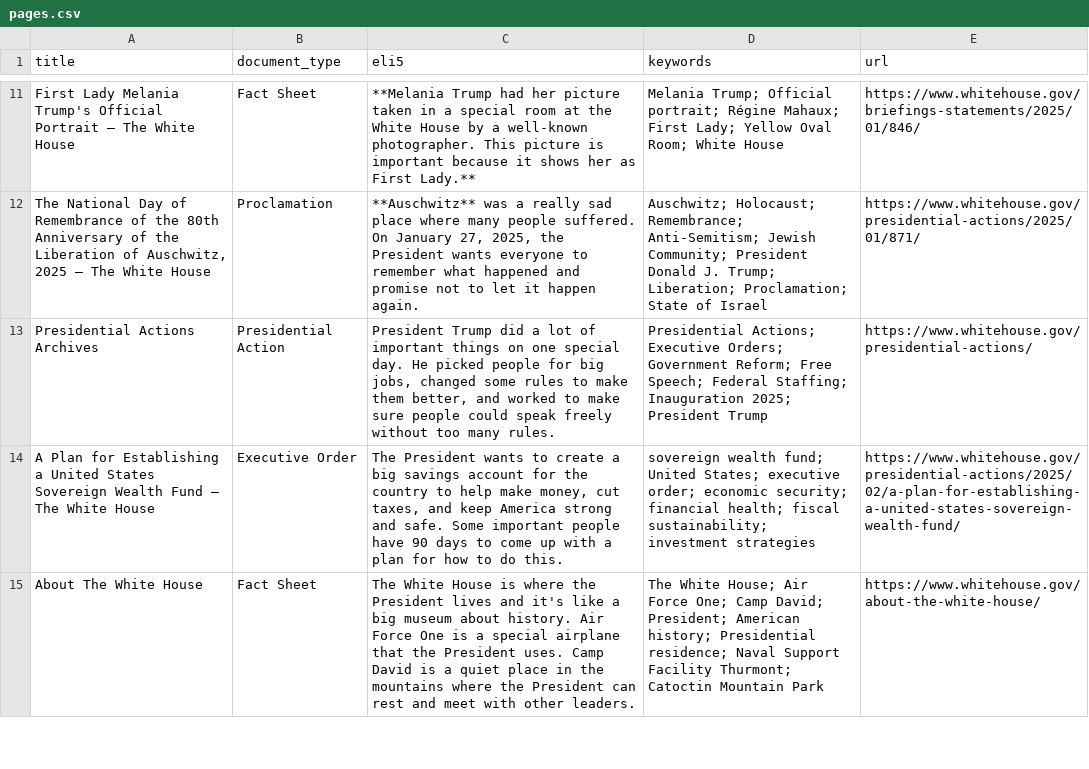
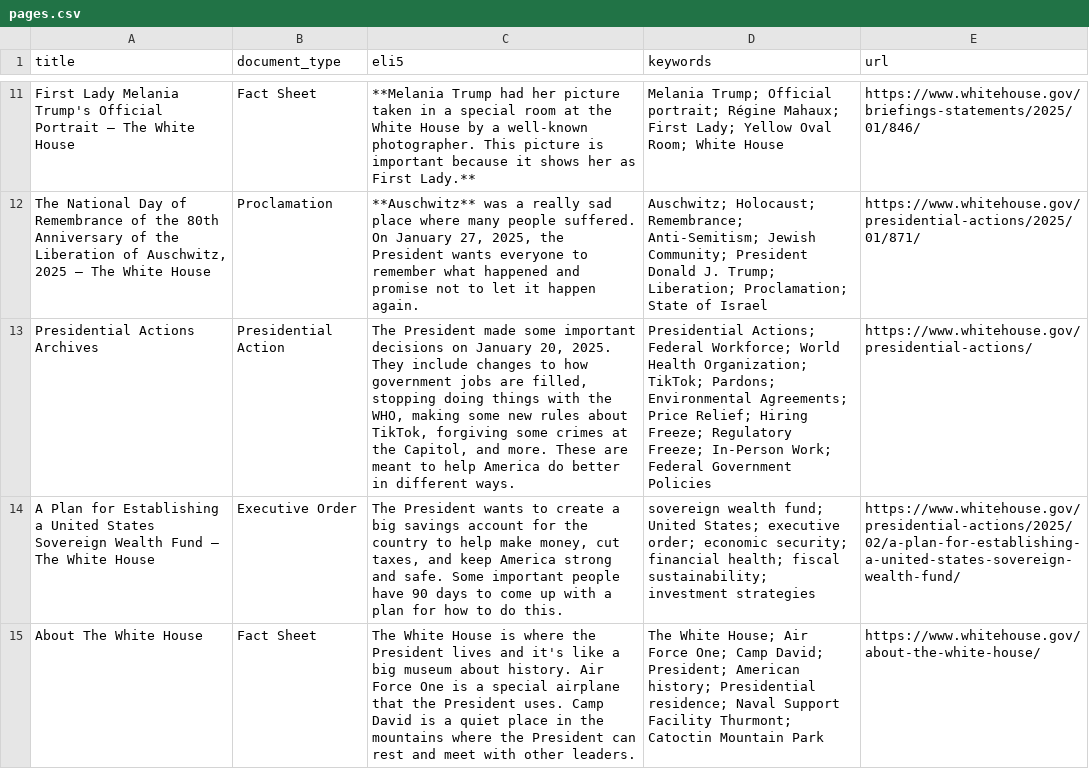
Before and after one commit to mjbommar/wh-pa, a CSV file: pages.csv, drawn as a sheet; only a part is shown, gaps mark what is left out; the diff names each change by its address in the sheet, - before the commit and + after, or states it on an @@ line.

```diff
--- a/pages.csv
+++ b/pages.csv
-C13 (eli5): President Trump did a lot of important things on one special day. He picked people for big jobs, changed some rules to make them better, and worked to make sure people could speak freely without too many rules.
+C13 (eli5): The President made some important decisions on January 20, 2025. They include changes to how government jobs are filled, stopping doing things with the WHO, making some new rules about TikTok, forgiving some crimes at the Capitol, and more. These are meant to help America do better in different ways.
-D13 (keywords): Presidential Actions; Executive Orders; Government Reform; Free Speech; Federal Staffing; Inauguration 2025; President Trump
+D13 (keywords): Presidential Actions; Federal Workforce; World Health Organization; TikTok; Pardons; Environmental Agreements; Price Relief; Hiring Freeze; Regulatory Freeze; In-Person Work; Federal Government Policies
```
Also changed, not shown: 3 other files.
